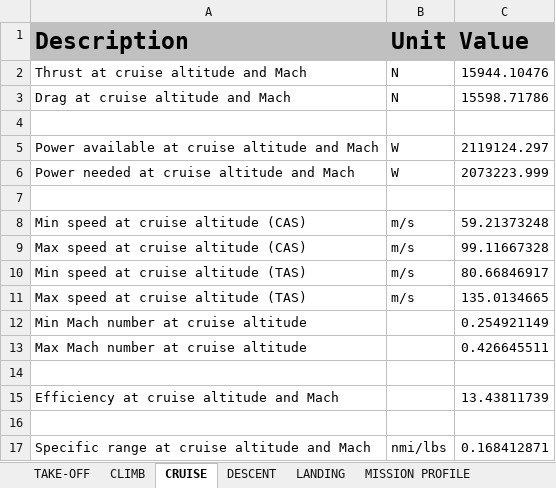
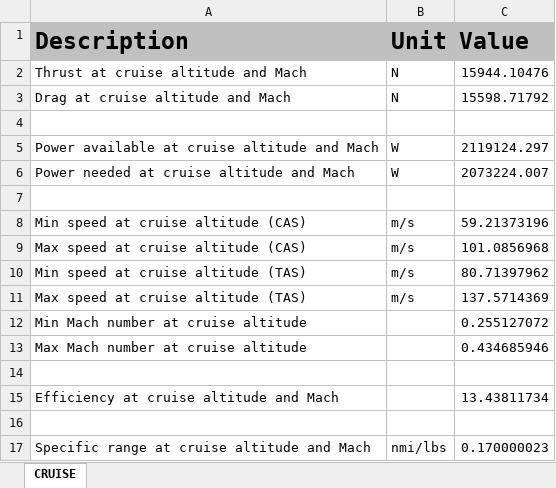
Before and after one commit to QiquWong/jpad, an Excel workbook: JPADSandBox_v2/out/ATR-72/PERFORMANCE/Performance.xlsx, sheet CRUISE, drawn as a sheet; values as stored, in another font and other column widths than the file's, no borders; the diff names each change by its address in the sheet, - before the commit and + after, or states it on an @@ line.

```diff
--- a/JPADSandBox_v2/out/ATR-72/PERFORMANCE/Performance.xlsx (sheet CRUISE)
+++ b/JPADSandBox_v2/out/ATR-72/PERFORMANCE/Performance.xlsx (sheet CRUISE)
-sheet tab: TAKE-OFF
-sheet tab: CLIMB
-sheet tab: DESCENT
-sheet tab: LANDING
-sheet tab: MISSION PROFILE
-C3 (Value): 15598.71786
+C3 (Value): 15598.71792
-C6 (Value): 2073223.999
+C6 (Value): 2073224.007
-C8 (Value): 59.21373248
+C8 (Value): 59.21373196
-C9 (Value): 99.11667328
+C9 (Value): 101.0856968
-C10 (Value): 80.66846917
+C10 (Value): 80.71397962
-C11 (Value): 135.0134665
+C11 (Value): 137.5714369
-C12 (Value): 0.254921149
+C12 (Value): 0.255127072
-C13 (Value): 0.426645511
+C13 (Value): 0.434685946
-C15 (Value): 13.43811739
+C15 (Value): 13.43811734
-C17 (Value): 0.168412871
+C17 (Value): 0.170000023
```
Also changed, not shown: other sheet tabs, 59 other files.
